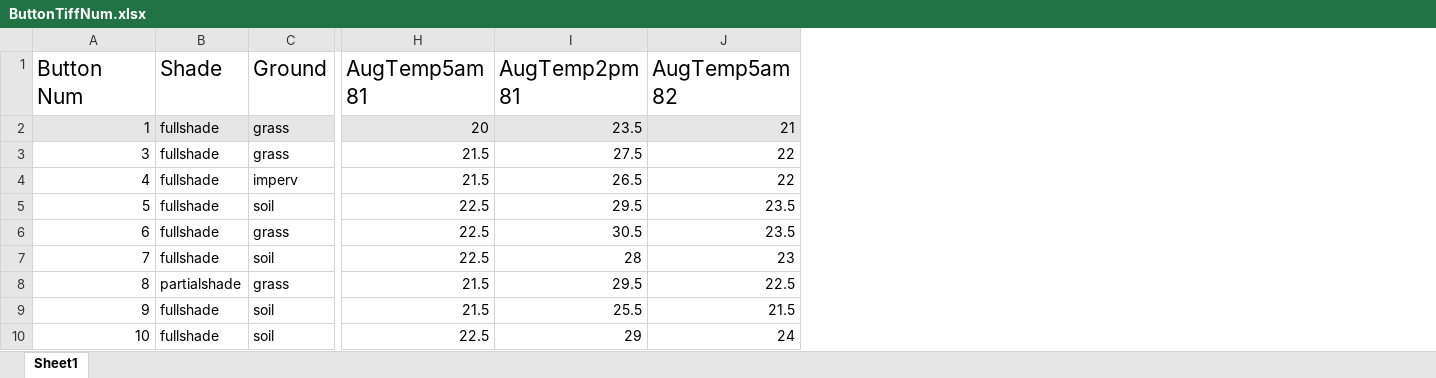
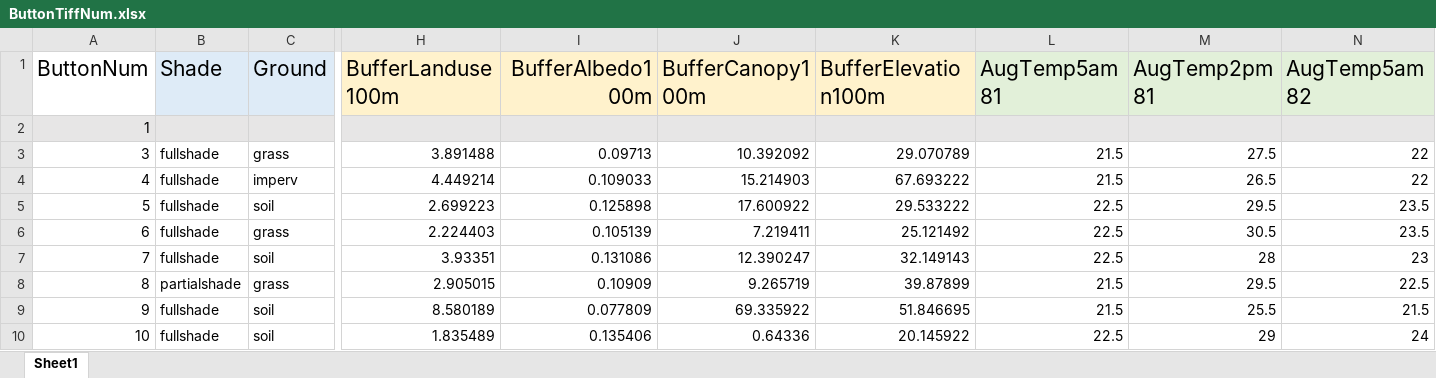
Before and after one commit to cathyzzzhang/Cathy-Work, an Excel workbook: ButtonTiffNum.xlsx, sheet Sheet1, drawn as a sheet; only a part is shown, gaps mark what is left out; values as stored, in another font and other column widths than the file's, no borders; addresses are those after the commit; the diff covers the shown part only; the diff names each change by its address in the sheet, - before the commit and + after, or states it on an @@ line.

```diff
--- a/ButtonTiffNum.xlsx (sheet Sheet1)
+++ b/ButtonTiffNum.xlsx (sheet Sheet1)
+column H (BufferLanduse100m), rows 3-10: 3.891488 | 4.449214 | 2.699223 | 2.224403 | 3.93351 | 2.905015 | 8.580189 | 1.835489
+column I (BufferAlbedo100m), rows 3-10: 0.09713 | 0.109033 | 0.125898 | 0.105139 | 0.131086 | 0.10909 | 0.077809 | 0.135406
+column J (BufferCanopy100m), rows 3-10: 10.392092 | 15.214903 | 17.600922 | 7.219411 | 12.390247 | 9.265719 | 69.335922 | 0.64336
+column K (BufferElevation100m), rows 3-10: 29.070789 | 67.693222 | 29.533222 | 25.121492 | 32.149143 | 39.87899 | 51.846695 | 20.145922
-A1: Button Num
+A1: ButtonNum
-B1:C1 fill: none
+B1:C1 fill: #DEEBF7
-L1:N1 fill: none
+L1:N1 fill: #E2F0D9
-B2 (Shade): fullshade
+B2 (Shade): (empty)
-C2 (Ground): grass
+C2 (Ground): (empty)
-L2 (AugTemp5am81): 20
+L2 (AugTemp5am81): (empty)
-M2 (AugTemp2pm81): 23.5
+M2 (AugTemp2pm81): (empty)
-N2 (AugTemp5am82): 21
+N2 (AugTemp5am82): (empty)
```
Also changed, not shown: 1 edited cell and cell formats elsewhere in this sheet, 2 other files.
